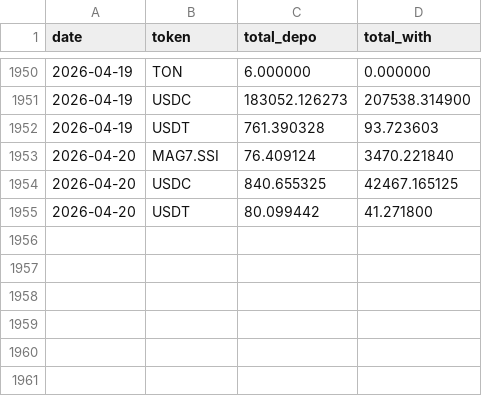
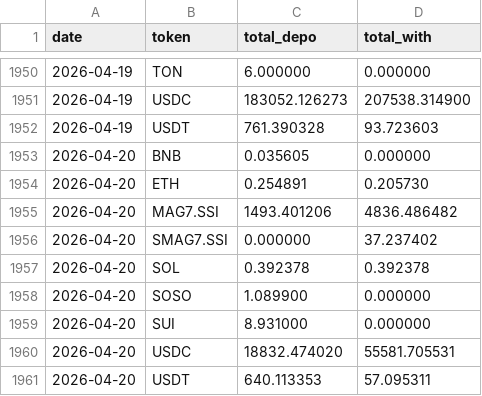
Before and after one commit to Eliasdegemu61/Fund-flow-sodex, a CSV file: daily_net_flows.csv, drawn as a sheet; only a part is shown, gaps mark what is left out.

Commit message:
Update Sodex data: Mon Apr 20 08:59:41 UTC 2026

```diff
--- a/daily_net_flows.csv
+++ b/daily_net_flows.csv
@@ -1952,4 +1952,10 @@ date,token,total_depo,total_with
 2026-04-19,USDT,761.390328,93.723603
-2026-04-20,MAG7.SSI,76.409124,3470.221840
-2026-04-20,USDC,840.655325,42467.165125
-2026-04-20,USDT,80.099442,41.271800
+2026-04-20,BNB,0.035605,0.000000
+2026-04-20,ETH,0.254891,0.205730
+2026-04-20,MAG7.SSI,1493.401206,4836.486482
+2026-04-20,SMAG7.SSI,0.000000,37.237402
+2026-04-20,SOL,0.392378,0.392378
+2026-04-20,SOSO,1.089900,0.000000
+2026-04-20,SUI,8.931000,0.000000
+2026-04-20,USDC,18832.474020,55581.705531
+2026-04-20,USDT,640.113353,57.095311
```
Also changed, not shown: overall_sodex_totals.csv.
